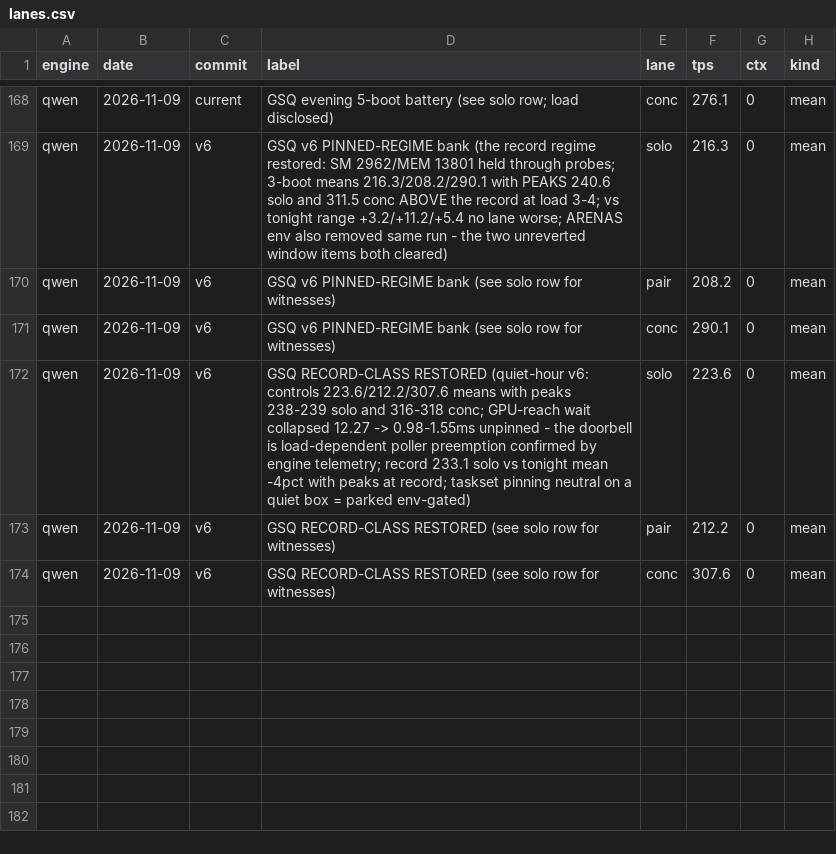
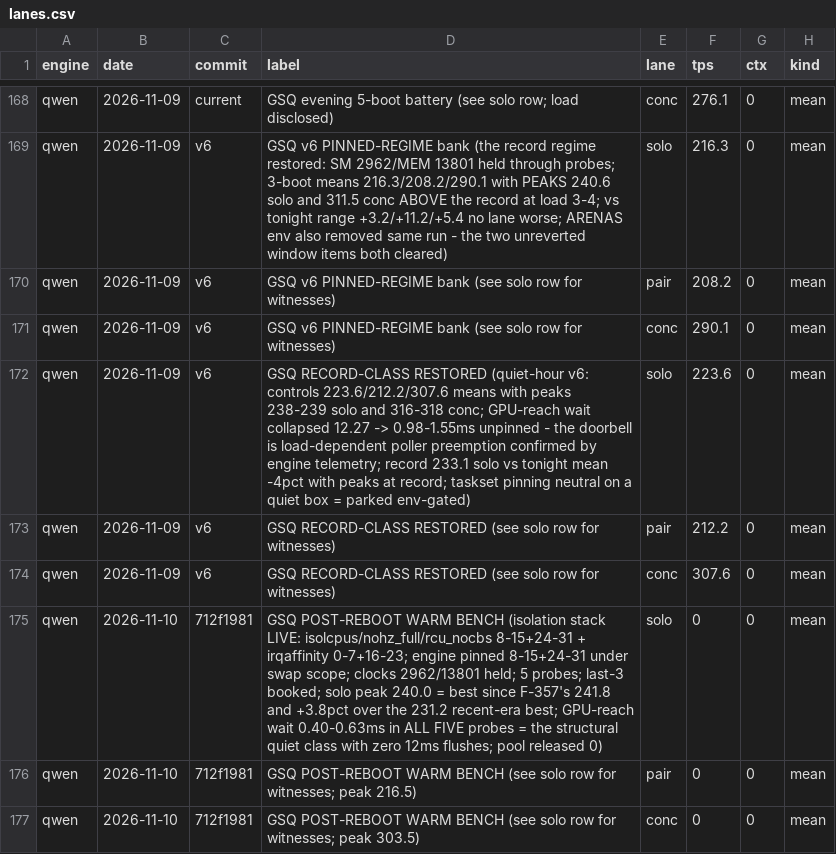
Before and after one commit to svgop/Strata, a CSV file: campaign/tracker/lanes.csv, drawn as a sheet; only a part is shown, gaps mark what is left out.

Commit message:
Chart: GSQ post-reboot warm bench on the isolation stack (last-3 means 227.6/210.1/293.9, solo peak 240.0)
First full warm bench after the isolation-stack reboot (isolcpus/nohz_full/
rcu_nocbs 8-15,24-31 + irqaffinity 0-7,16-23 landed; engine pinned to the
isolated CCD under the swap scope; clocks 2962/13801 held; pool released).
Five probes, last-3 booked. Solo peak 240.0 = best since F-357's 241.8
all-time, +3.8% over the recent-era best 231.2; means +11.3/+1.9/+3.8 over
the v6-era means (216.3/208.2/290.1). The doorbell tail is structurally gone:
GPU-reach wait 0.40-0.63 ms in ALL FIVE probes (window 13.2-13.7 ms), zero
12 ms flushes - the variance mechanism the four-leg falsifier predicted.

```diff
--- a/campaign/tracker/lanes.csv
+++ b/campaign/tracker/lanes.csv
@@ -174 +174,4 @@ qwen,2026-11-09,v6,GSQ RECORD-CLASS RESTORED (see solo row for witnesses),pair,2
 qwen,2026-11-09,v6,GSQ RECORD-CLASS RESTORED (see solo row for witnesses),conc,307.6,0,mean
+qwen,2026-11-10,712f1981,GSQ POST-REBOOT WARM BENCH (isolation stack LIVE: isolcpus/nohz_full/rcu_nocbs 8-15+24-31 + irqaffinity 0-7+16-23; engine pinned 8-15+24-31 under swap scope; clocks 2962/13801 held; 5 probes; last-3 booked; solo peak 240.0 = best since F-357's 241.8 and +3.8pct over the 231.2 recent-era best; GPU-reach wait 0.40-0.63ms in ALL FIVE probes = the structural quiet class with zero 12ms flushes; pool released 0),solo,0,0,mean
+qwen,2026-11-10,712f1981,GSQ POST-REBOOT WARM BENCH (see solo row for witnesses; peak 216.5),pair,0,0,mean
+qwen,2026-11-10,712f1981,GSQ POST-REBOOT WARM BENCH (see solo row for witnesses; peak 303.5),conc,0,0,mean
```
Also changed, not shown: 2 other files.
